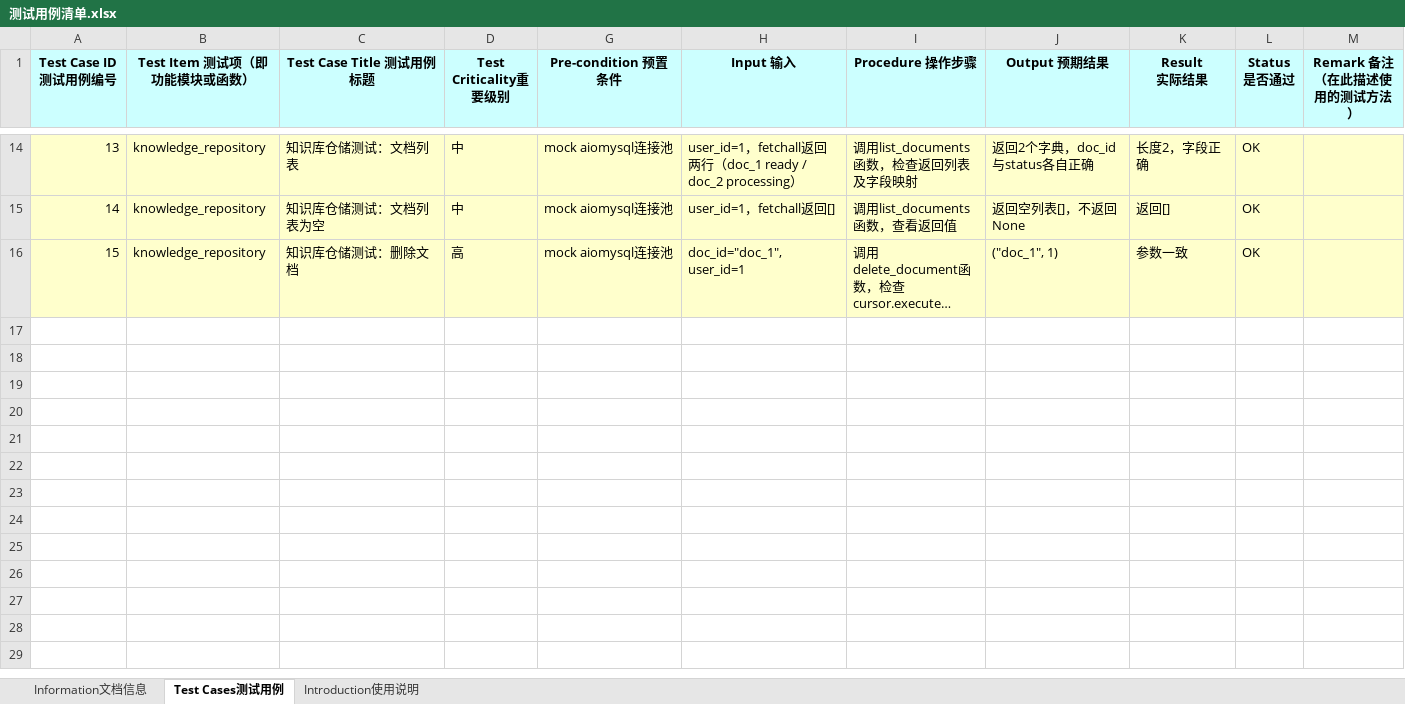
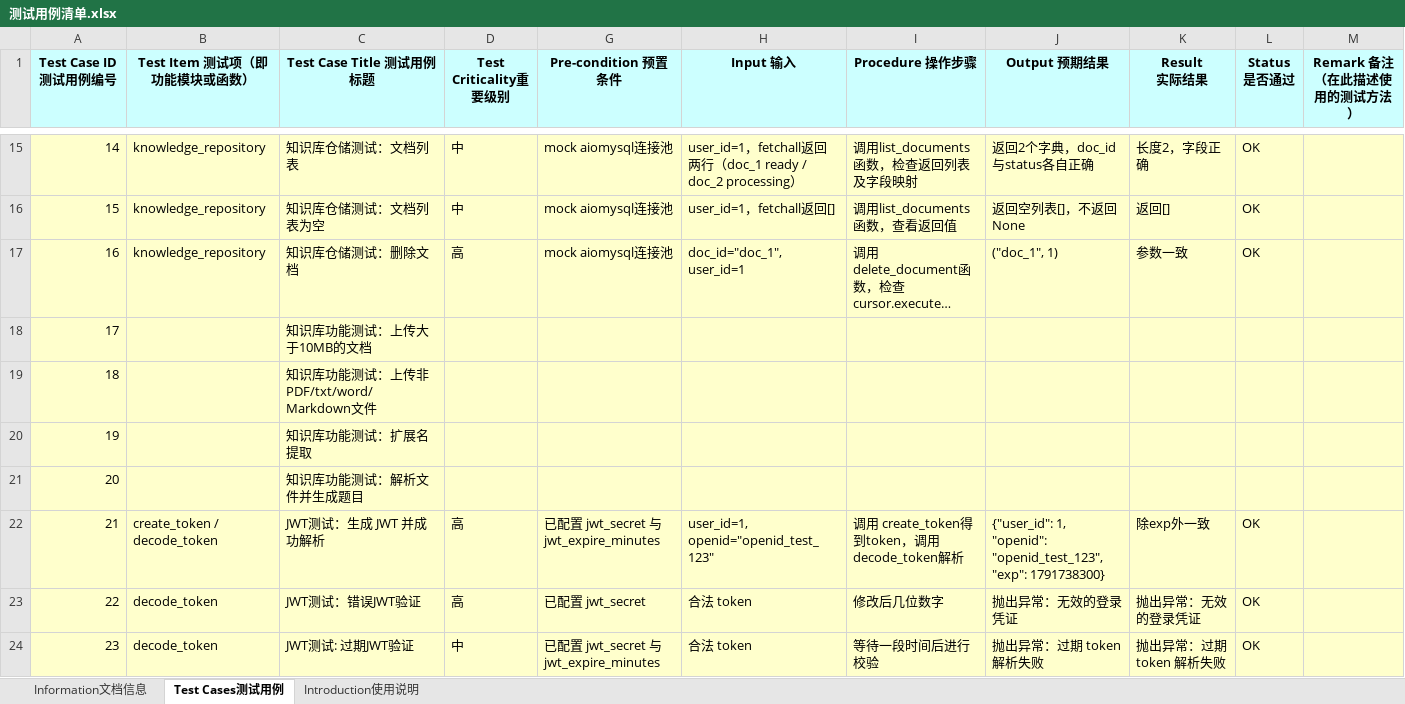
Before and after one commit to SiO2sml/software_test, an Excel workbook: 测试用例清单.xlsx, sheet Test Cases测试用例, drawn as a sheet; only a part is shown, gaps mark what is left out; long unchanged cells end in …; values as stored, in another font and other column widths than the file's, no borders; the diff covers the shown part only; the diff names each change by its address in the sheet, - before the commit and + after, or states it on an @@ line.

Commit message:
update

```diff
--- a/测试用例清单.xlsx (sheet Test Cases测试用例)
+++ b/测试用例清单.xlsx (sheet Test Cases测试用例)
@@ column A (Test Case ID 测试用例编号) renumbered between rows 10 and 17 @@
+row 18: 17 |  | 知识库功能测试：上传大于10MB的文档
+row 19: 18 |  | 知识库功能测试：上传非PDF/txt/word/Markdown文件
+row 20: 19 |  | 知识库功能测试：扩展名提取
+row 21: 20 |  | 知识库功能测试：解析文件并生成题目
+row 22: 21 | create_token / decode_token | JWT测试：生成 JWT 并成功解析 | 高 | 已配置 jwt_secret 与 jwt_expire_minutes | user_id=1, openid="openid_test_123" | 调用 create_token得到token，调用decode_token解析 | {"user_id": 1, "openid": "openid_test_123", "exp": 1791738300} | 除exp外一致 | OK
+row 23: 22 | decode_token | JWT测试：错误JWT验证 | 高 | 已配置 jwt_secret | 合法 token | 修改后几位数字 | 抛出异常：无效的登录凭证 | 抛出异常：无效的登录凭证 | OK
+row 24: 23 | decode_token | JWT测试: 过期JWT验证 | 中 | 已配置 jwt_secret 与 jwt_expire_minutes | 合法 token | 等待一段时间后进行校验 | 抛出异常：过期 token 解析失败 | 抛出异常：过期 token 解析失败 | OK
```
Also changed, not shown: 8 added rows elsewhere in this sheet, sheet Information文档信息, charts or pictures.
